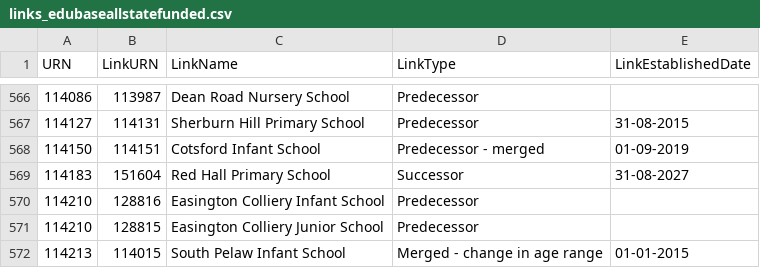
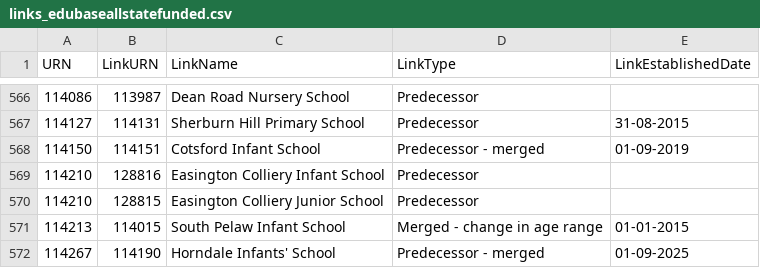
Before and after one commit to RogerHowellDfE/gias-data, a CSV file: data/links_edubaseallstatefunded.csv, drawn as a sheet; only a part is shown, gaps mark what is left out; the shorter side is filled out with more unchanged rows; the diff names each change by its address in the sheet, - before the commit and + after, or states it on an @@ line.

```diff
--- a/data/links_edubaseallstatefunded.csv
+++ b/data/links_edubaseallstatefunded.csv
-row 569: 114183 | 151604 | Red Hall Primary School | Successor | 31-08-2027
```
Also changed, not shown: 3 other files.
